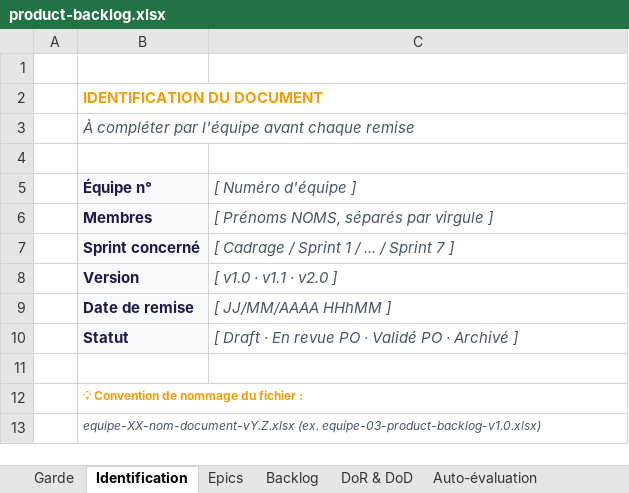
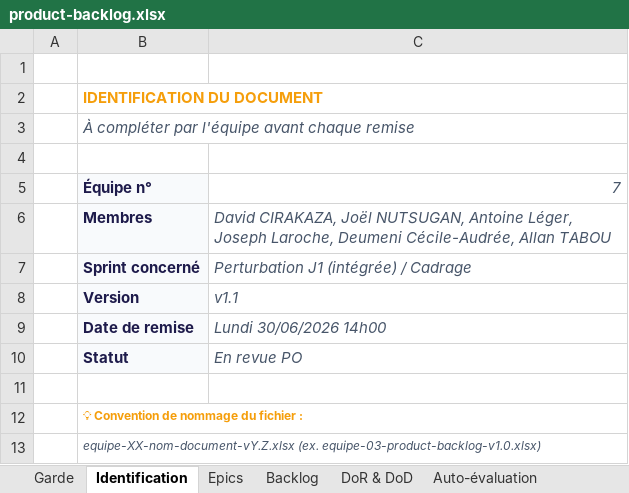
Before and after one commit to wufo121/IPSSI_APOCAL_Equipe-7-, an Excel workbook: docs/cadrage/product-backlog.xlsx, sheet Identification, drawn as a sheet; values as stored, in another font and other column widths than the file's, no borders; the diff names each change by its address in the sheet, - before the commit and + after, or states it on an @@ line.

```diff
--- a/docs/cadrage/product-backlog.xlsx (sheet Identification)
+++ b/docs/cadrage/product-backlog.xlsx (sheet Identification)
-C5: [ Numéro d'équipe ]
+C5: 7
-C6: [ Prénoms NOMS, séparés par virgule ]
+C6: David CIRAKAZA, Joël NUTSUGAN, Antoine Léger, Joseph Laroche, Deumeni Cécile-Audrée, Allan TABOU
-C7: [ Cadrage / Sprint 1 / ... / Sprint 7 ]
+C7: Perturbation J1 (intégrée) / Cadrage
-C8: [ v1.0 · v1.1 · v2.0 ]
+C8: v1.1
-C9: [ JJ/MM/AAAA HHhMM ]
+C9: Lundi 30/06/2026 14h00
-C10: [ Draft · En revue PO · Validé PO · Archivé ]
+C10: En revue PO
```
Also changed, not shown: sheet Backlog, sheet Epics, docs/cadrage/release-planning.xlsx, docs/cadrage/story-map (1).xlsx, 4 other files.
